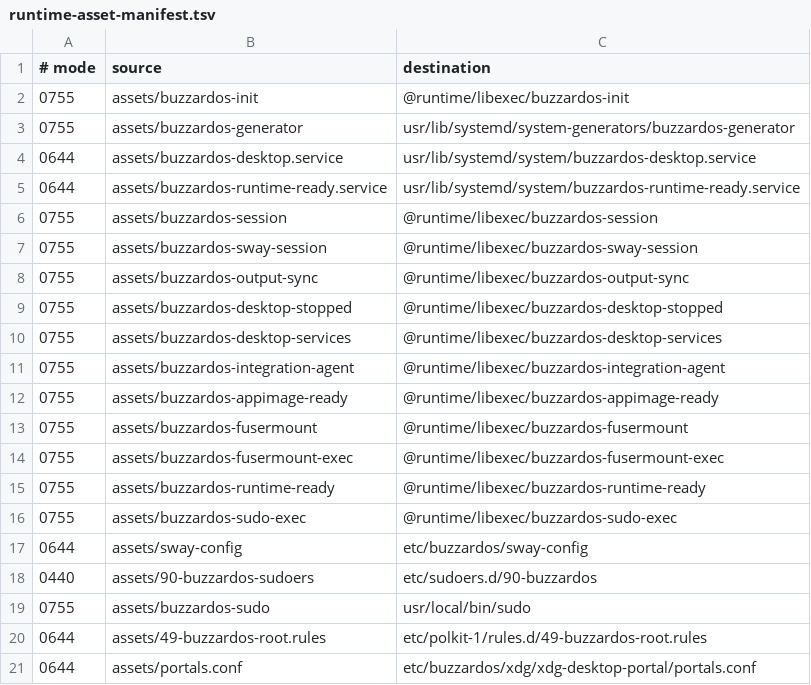
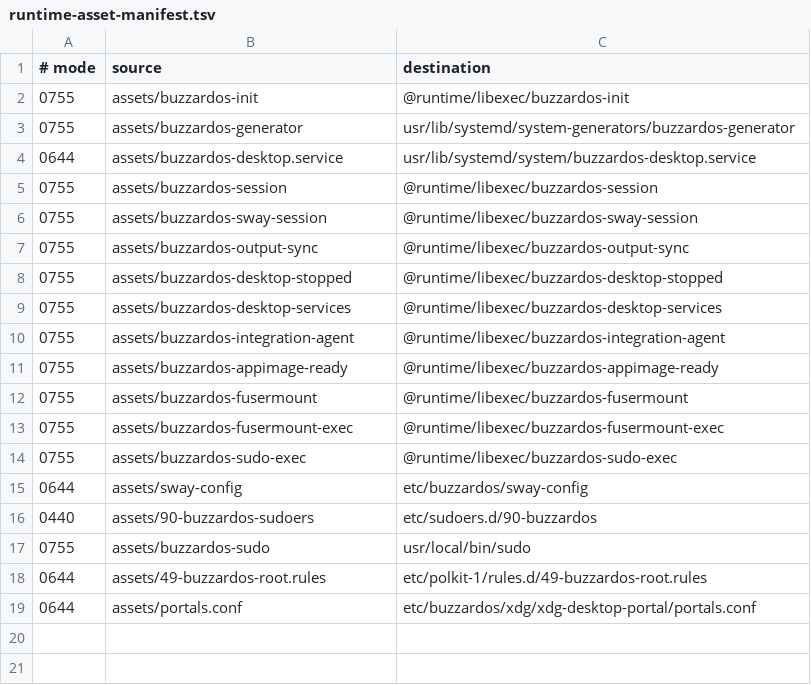
Before and after one commit to openresearchtools/BuzzardOS, a TSV file: guest/runtime-asset-manifest.tsv, drawn as a sheet; the diff names each change by its address in the sheet, - before the commit and + after, or states it on an @@ line.

Commit message:
Refine Buzzard desktop and OCI build flow

```diff
--- a/guest/runtime-asset-manifest.tsv
+++ b/guest/runtime-asset-manifest.tsv
-row 5: 0644 | assets/buzzardos-runtime-ready.service | usr/lib/systemd/system/buzzardos-runtime-ready.service
-row 15: 0755 | assets/buzzardos-runtime-ready | @runtime/libexec/buzzardos-runtime-ready
```
Also changed, not shown: LICENSES/generated/oci-packages.tsv, 37 other files.
